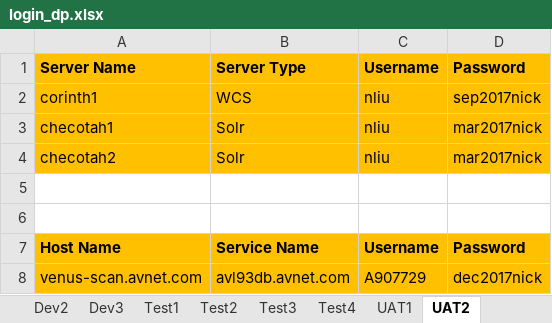
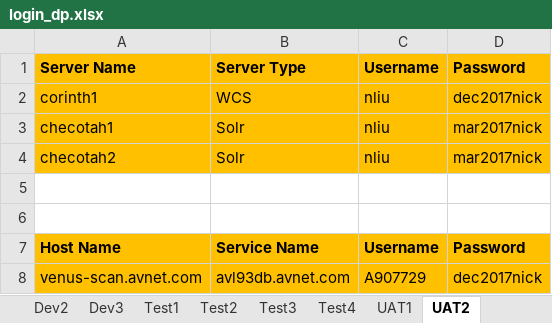
Before and after one commit to synico/learn_hub, an Excel workbook: document/login_dp.xlsx, sheet UAT2, drawn as a sheet; values as stored, in another font and other column widths than the file's, no borders; the diff names each change by its address in the sheet, - before the commit and + after, or states it on an @@ line.

```diff
--- a/document/login_dp.xlsx (sheet UAT2)
+++ b/document/login_dp.xlsx (sheet UAT2)
-D2: sep2017nick
+D2: dec2017nick
```
Also changed, not shown: 3 other files.
